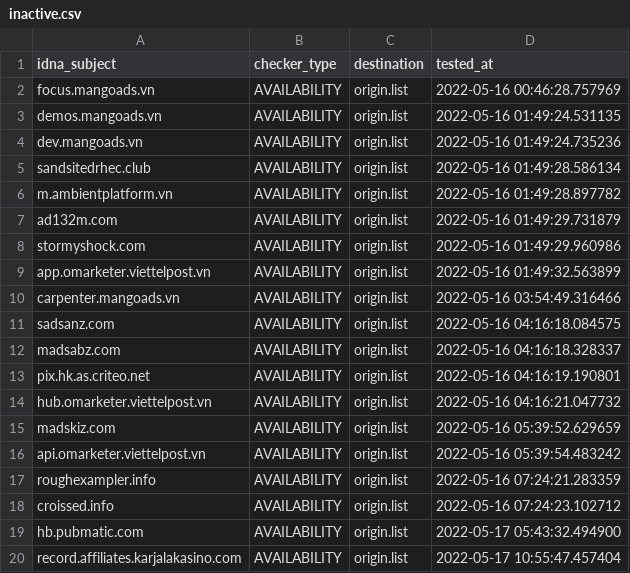
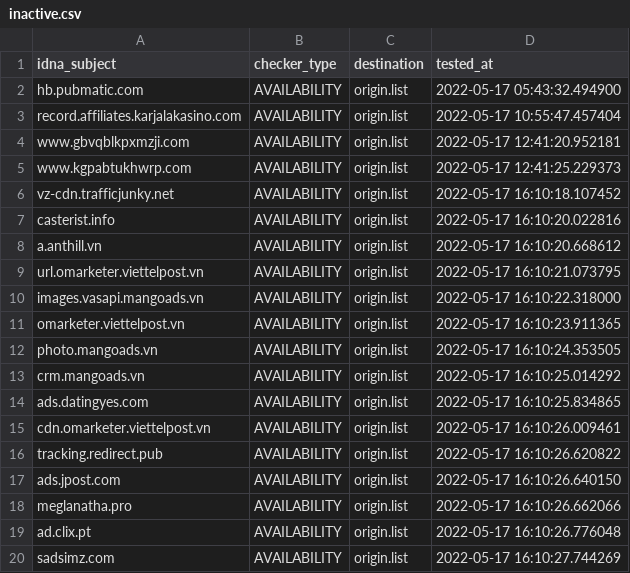
Before and after one commit to bigdargon/hostsVN-dead-hosts, a CSV file: .pyfunceble/inactive.csv, drawn as a sheet; only a part is shown; the shorter side is filled out with more unchanged rows; removed rows and columns are numbered as before the commit, all else as after; the diff covers the shown part only; the diff names each change by its address in the sheet, - before the commit and + after, or states it on an @@ line.

```diff
--- a/.pyfunceble/inactive.csv
+++ b/.pyfunceble/inactive.csv
-row 2: focus.mangoads.vn | AVAILABILITY | origin.list | 2022-05-16 00:46:28.757969
-row 3: demos.mangoads.vn | AVAILABILITY | origin.list | 2022-05-16 01:49:24.531135
-row 4: dev.mangoads.vn | AVAILABILITY | origin.list | 2022-05-16 01:49:24.735236
-row 5: sandsitedrhec.club | AVAILABILITY | origin.list | 2022-05-16 01:49:28.586134
-row 6: m.ambientplatform.vn | AVAILABILITY | origin.list | 2022-05-16 01:49:28.897782
-row 7: ad132m.com | AVAILABILITY | origin.list | 2022-05-16 01:49:29.731879
-row 8: stormyshock.com | AVAILABILITY | origin.list | 2022-05-16 01:49:29.960986
-row 9: app.omarketer.viettelpost.vn | AVAILABILITY | origin.list | 2022-05-16 01:49:32.563899
-row 10: carpenter.mangoads.vn | AVAILABILITY | origin.list | 2022-05-16 03:54:49.316466
-row 11: sadsanz.com | AVAILABILITY | origin.list | 2022-05-16 04:16:18.084575
-row 12: madsabz.com | AVAILABILITY | origin.list | 2022-05-16 04:16:18.328337
-row 13: pix.hk.as.criteo.net | AVAILABILITY | origin.list | 2022-05-16 04:16:19.190801
-row 14: hub.omarketer.viettelpost.vn | AVAILABILITY | origin.list | 2022-05-16 04:16:21.047732
-row 15: madskiz.com | AVAILABILITY | origin.list | 2022-05-16 05:39:52.629659
-row 16: api.omarketer.viettelpost.vn | AVAILABILITY | origin.list | 2022-05-16 05:39:54.483242
-row 17: roughexampler.info | AVAILABILITY | origin.list | 2022-05-16 07:24:21.283359
-row 18: croissed.info | AVAILABILITY | origin.list | 2022-05-16 07:24:23.102712
```
Also changed, not shown: 17 added rows elsewhere in this file, 14 other files.
